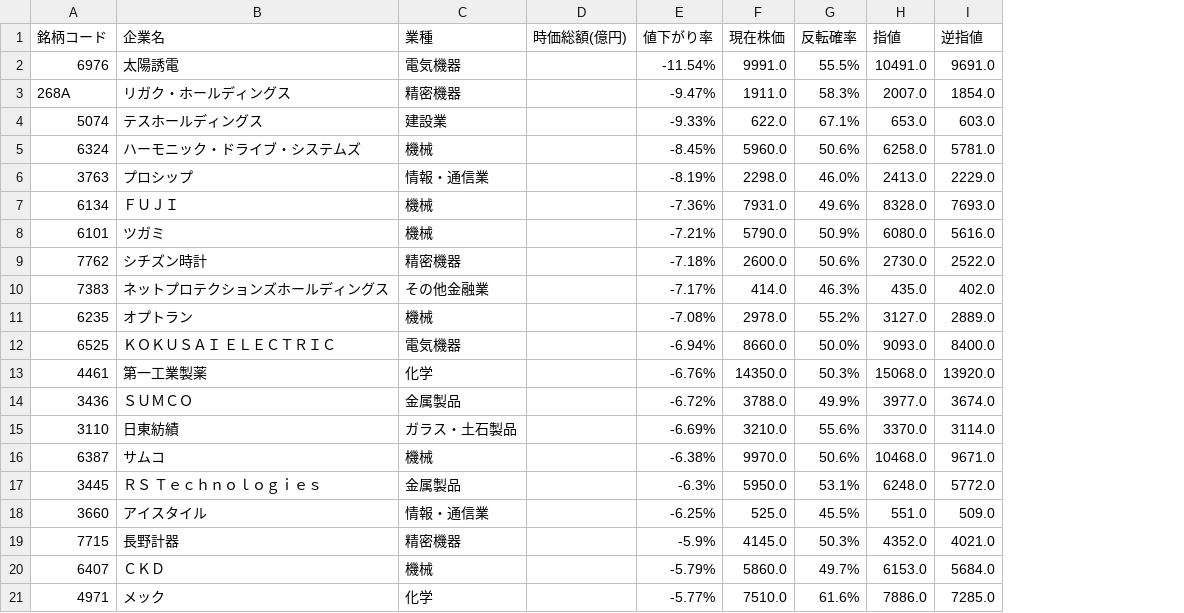
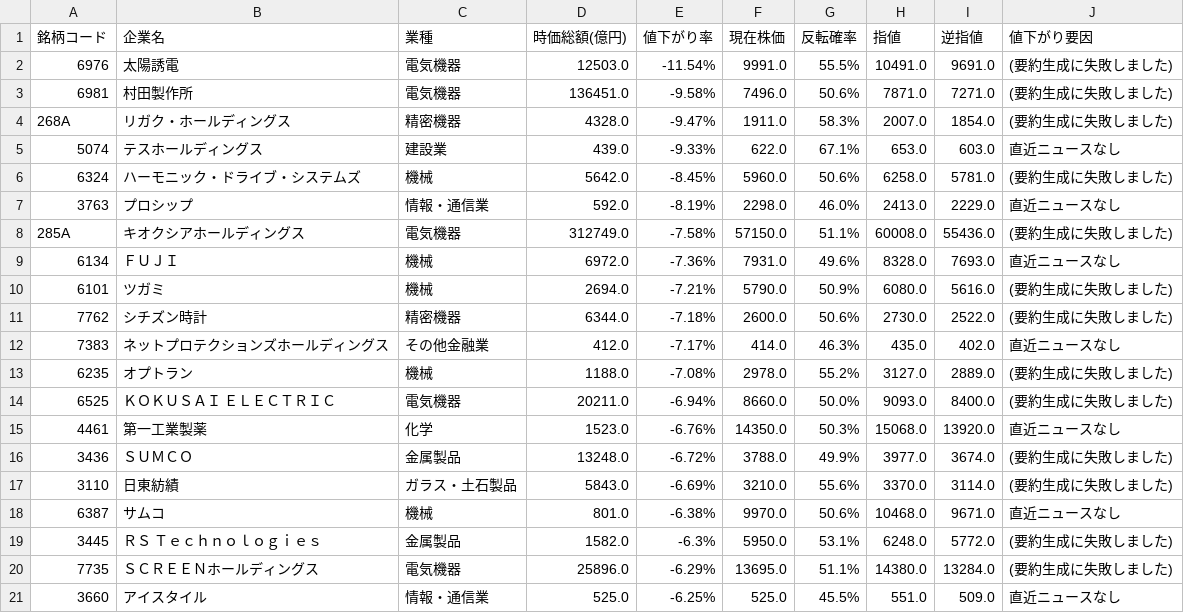
Before and after one commit to riku-0602/stock-line-bot, a CSV file: output/daily_decline_ranking.csv, drawn as a sheet; removed rows and columns are numbered as before the commit, all else as after; the diff names each change by its address in the sheet, - before the commit and + after, or states it on an @@ line.

```diff
--- a/output/daily_decline_ranking.csv
+++ b/output/daily_decline_ranking.csv
+column J (値下がり要因), row 2: (要約生成に失敗しました); rows 4-7: (要約生成に失敗しました) | 直近ニュースなし | (要約生成に失敗しました) | 直近ニュースなし; rows 9-19: 直近ニュースなし | (要約生成に失敗しました) | (要約生成に失敗しました) | 直近ニュースなし | (要約生成に失敗しました) | (要約生成に失敗しました) | 直近ニュースなし | (要約生成に失敗しました) | (要約生成に失敗しました) | 直近ニュースなし | (要約生成に失敗しました); row 21: 直近ニュースなし
-D2 (時価総額(億円)): (empty)
+D2 (時価総額(億円)): 12503.0
+row 3: 6981 | 村田製作所 | 電気機器 | 136451.0 | -9.58% | 7496.0 | 50.6% | 7871.0 | 7271.0 | (要約生成に失敗しました)
-D4 (時価総額(億円)): (empty)
+D4 (時価総額(億円)): 4328.0
-D5 (時価総額(億円)): (empty)
+D5 (時価総額(億円)): 439.0
-D6 (時価総額(億円)): (empty)
+D6 (時価総額(億円)): 5642.0
-D7 (時価総額(億円)): (empty)
+D7 (時価総額(億円)): 592.0
+row 8: 285A | キオクシアホールディングス | 電気機器 | 312749.0 | -7.58% | 57150.0 | 51.1% | 60008.0 | 55436.0 | (要約生成に失敗しました)
-D9 (時価総額(億円)): (empty)
+D9 (時価総額(億円)): 6972.0
-D10 (時価総額(億円)): (empty)
+D10 (時価総額(億円)): 2694.0
-D11 (時価総額(億円)): (empty)
+D11 (時価総額(億円)): 6344.0
-D12 (時価総額(億円)): (empty)
+D12 (時価総額(億円)): 412.0
-D13 (時価総額(億円)): (empty)
+D13 (時価総額(億円)): 1188.0
-D14 (時価総額(億円)): (empty)
+D14 (時価総額(億円)): 20211.0
-D15 (時価総額(億円)): (empty)
+D15 (時価総額(億円)): 1523.0
-D16 (時価総額(億円)): (empty)
+D16 (時価総額(億円)): 13248.0
-D17 (時価総額(億円)): (empty)
+D17 (時価総額(億円)): 5843.0
-D18 (時価総額(億円)): (empty)
+D18 (時価総額(億円)): 801.0
-D19 (時価総額(億円)): (empty)
+D19 (時価総額(億円)): 1582.0
+row 20: 7735 | ＳＣＲＥＥＮホールディングス | 電気機器 | 25896.0 | -6.29% | 13695.0 | 51.1% | 14380.0 | 13284.0 | (要約生成に失敗しました)
-D21 (時価総額(億円)): (empty)
+D21 (時価総額(億円)): 525.0
-row 19: 7715 | 長野計器 | 精密機器 |  | -5.9% | 4145.0 | 50.3% | 4352.0 | 4021.0
-row 20: 6407 | ＣＫＤ | 機械 |  | -5.79% | 5860.0 | 49.7% | 6153.0 | 5684.0
-row 21: 4971 | メック | 化学 |  | -5.77% | 7510.0 | 61.6% | 7886.0 | 7285.0
```
Also changed, not shown: 19 other files.
